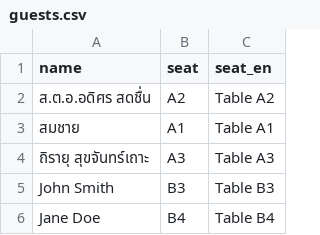
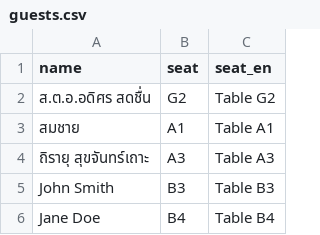
Before and after one commit to kenkender/event-checkin, a CSV file: guests.csv, drawn as a sheet.

```diff
--- a/guests.csv
+++ b/guests.csv
@@ -1,3 +1,3 @@
 name,seat,seat_en
-ส.ต.อ.อดิศร สดชื่น,A2,Table A2
+ส.ต.อ.อดิศร สดชื่น,G2,Table G2
 สมชาย,A1,Table A1
```
Also changed, not shown: 3 other files.
